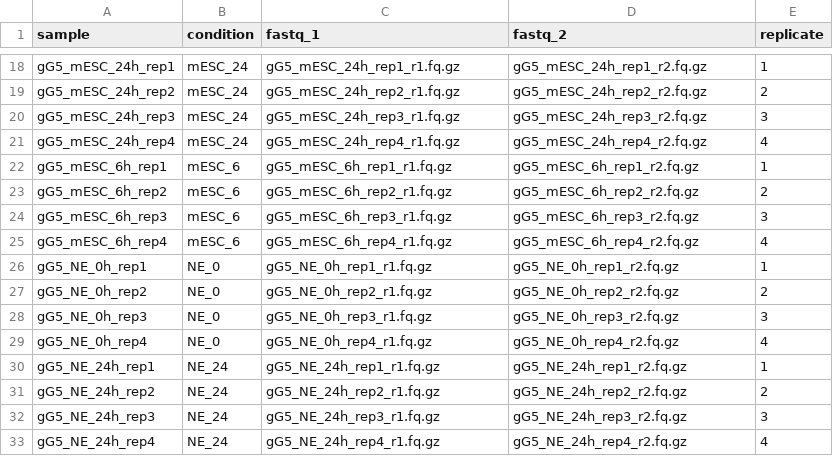
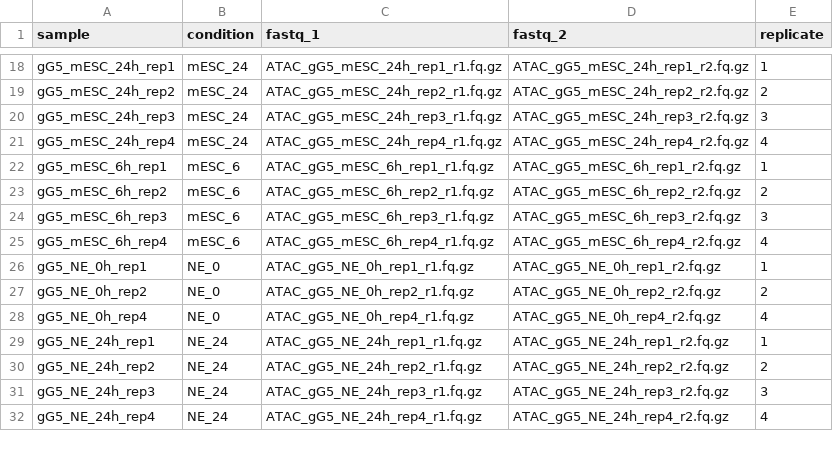
Before and after one commit to Philpott-lab/ascl1_competence, a CSV file: atac-pipeline/atacseq_bowtieSamples.csv, drawn as a sheet; only a part is shown, gaps mark what is left out; removed rows and columns are numbered as before the commit, all else as after; the diff covers the shown part only; the diff names each change by its address in the sheet, - before the commit and + after, or states it on an @@ line.

```diff
--- a/atac-pipeline/atacseq_bowtieSamples.csv
+++ b/atac-pipeline/atacseq_bowtieSamples.csv
-C18 (fastq_1): gG5_mESC_24h_rep1_r1.fq.gz
+C18 (fastq_1): ATAC_gG5_mESC_24h_rep1_r1.fq.gz
-D18 (fastq_2): gG5_mESC_24h_rep1_r2.fq.gz
+D18 (fastq_2): ATAC_gG5_mESC_24h_rep1_r2.fq.gz
-C19 (fastq_1): gG5_mESC_24h_rep2_r1.fq.gz
+C19 (fastq_1): ATAC_gG5_mESC_24h_rep2_r1.fq.gz
-D19 (fastq_2): gG5_mESC_24h_rep2_r2.fq.gz
+D19 (fastq_2): ATAC_gG5_mESC_24h_rep2_r2.fq.gz
-C20 (fastq_1): gG5_mESC_24h_rep3_r1.fq.gz
+C20 (fastq_1): ATAC_gG5_mESC_24h_rep3_r1.fq.gz
-D20 (fastq_2): gG5_mESC_24h_rep3_r2.fq.gz
+D20 (fastq_2): ATAC_gG5_mESC_24h_rep3_r2.fq.gz
-C21 (fastq_1): gG5_mESC_24h_rep4_r1.fq.gz
+C21 (fastq_1): ATAC_gG5_mESC_24h_rep4_r1.fq.gz
-D21 (fastq_2): gG5_mESC_24h_rep4_r2.fq.gz
+D21 (fastq_2): ATAC_gG5_mESC_24h_rep4_r2.fq.gz
-C22 (fastq_1): gG5_mESC_6h_rep1_r1.fq.gz
+C22 (fastq_1): ATAC_gG5_mESC_6h_rep1_r1.fq.gz
-D22 (fastq_2): gG5_mESC_6h_rep1_r2.fq.gz
+D22 (fastq_2): ATAC_gG5_mESC_6h_rep1_r2.fq.gz
-C23 (fastq_1): gG5_mESC_6h_rep2_r1.fq.gz
+C23 (fastq_1): ATAC_gG5_mESC_6h_rep2_r1.fq.gz
-D23 (fastq_2): gG5_mESC_6h_rep2_r2.fq.gz
+D23 (fastq_2): ATAC_gG5_mESC_6h_rep2_r2.fq.gz
-C24 (fastq_1): gG5_mESC_6h_rep3_r1.fq.gz
+C24 (fastq_1): ATAC_gG5_mESC_6h_rep3_r1.fq.gz
-D24 (fastq_2): gG5_mESC_6h_rep3_r2.fq.gz
+D24 (fastq_2): ATAC_gG5_mESC_6h_rep3_r2.fq.gz
-C25 (fastq_1): gG5_mESC_6h_rep4_r1.fq.gz
+C25 (fastq_1): ATAC_gG5_mESC_6h_rep4_r1.fq.gz
-D25 (fastq_2): gG5_mESC_6h_rep4_r2.fq.gz
+D25 (fastq_2): ATAC_gG5_mESC_6h_rep4_r2.fq.gz
-C26 (fastq_1): gG5_NE_0h_rep1_r1.fq.gz
+C26 (fastq_1): ATAC_gG5_NE_0h_rep1_r1.fq.gz
-D26 (fastq_2): gG5_NE_0h_rep1_r2.fq.gz
+D26 (fastq_2): ATAC_gG5_NE_0h_rep1_r2.fq.gz
-C27 (fastq_1): gG5_NE_0h_rep2_r1.fq.gz
+C27 (fastq_1): ATAC_gG5_NE_0h_rep2_r1.fq.gz
-D27 (fastq_2): gG5_NE_0h_rep2_r2.fq.gz
+D27 (fastq_2): ATAC_gG5_NE_0h_rep2_r2.fq.gz
-row 28: gG5_NE_0h_rep3 | NE_0 | gG5_NE_0h_rep3_r1.fq.gz | gG5_NE_0h_rep3_r2.fq.gz | 3
-C28 (fastq_1): gG5_NE_0h_rep4_r1.fq.gz
+C28 (fastq_1): ATAC_gG5_NE_0h_rep4_r1.fq.gz
-D28 (fastq_2): gG5_NE_0h_rep4_r2.fq.gz
+D28 (fastq_2): ATAC_gG5_NE_0h_rep4_r2.fq.gz
-C29 (fastq_1): gG5_NE_24h_rep1_r1.fq.gz
+C29 (fastq_1): ATAC_gG5_NE_24h_rep1_r1.fq.gz
-D29 (fastq_2): gG5_NE_24h_rep1_r2.fq.gz
+D29 (fastq_2): ATAC_gG5_NE_24h_rep1_r2.fq.gz
-C30 (fastq_1): gG5_NE_24h_rep2_r1.fq.gz
+C30 (fastq_1): ATAC_gG5_NE_24h_rep2_r1.fq.gz
-D30 (fastq_2): gG5_NE_24h_rep2_r2.fq.gz
+D30 (fastq_2): ATAC_gG5_NE_24h_rep2_r2.fq.gz
-C31 (fastq_1): gG5_NE_24h_rep3_r1.fq.gz
+C31 (fastq_1): ATAC_gG5_NE_24h_rep3_r1.fq.gz
-D31 (fastq_2): gG5_NE_24h_rep3_r2.fq.gz
+D31 (fastq_2): ATAC_gG5_NE_24h_rep3_r2.fq.gz
-C32 (fastq_1): gG5_NE_24h_rep4_r1.fq.gz
+C32 (fastq_1): ATAC_gG5_NE_24h_rep4_r1.fq.gz
-D32 (fastq_2): gG5_NE_24h_rep4_r2.fq.gz
+D32 (fastq_2): ATAC_gG5_NE_24h_rep4_r2.fq.gz
```
Also changed, not shown: 40 edited cells elsewhere in this file, atac-pipeline/atacseq_diffbindSamples.csv, 1 other file.
